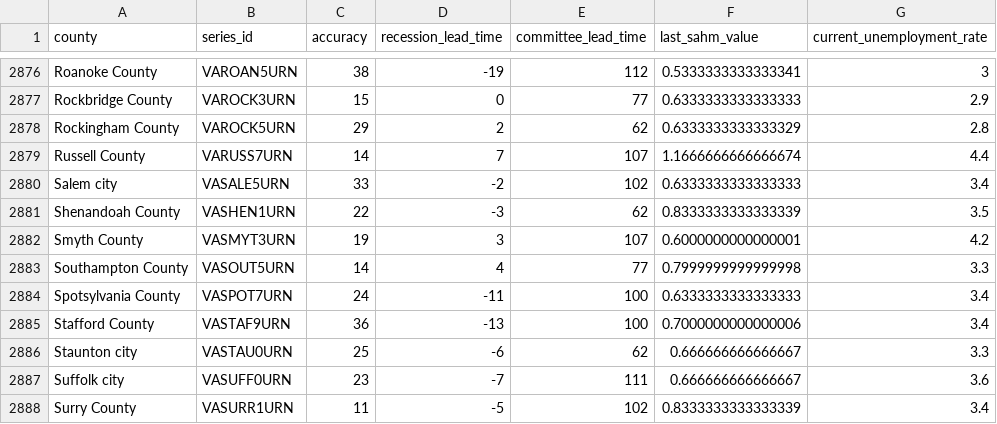
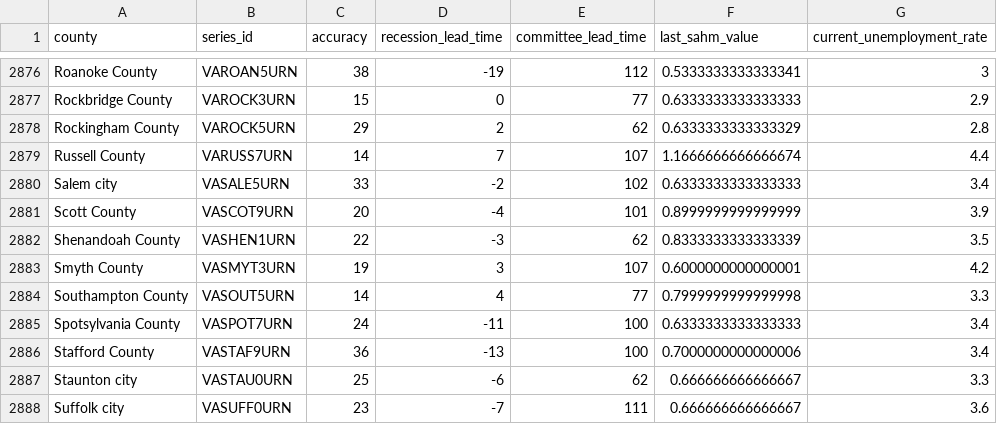
Before and after one commit to markgsheppard/SahmRule, a CSV file: data-source/computed/map-data.csv, drawn as a sheet; only a part is shown, gaps mark what is left out; the shorter side is filled out with more unchanged rows; the diff names each change by its address in the sheet, - before the commit and + after, or states it on an @@ line.

```diff
--- a/data-source/computed/map-data.csv
+++ b/data-source/computed/map-data.csv
+row 2881: Scott County | VASCOT9URN | 20 | -4 | 101 | 0.8999999999999999 | 3.9
```
